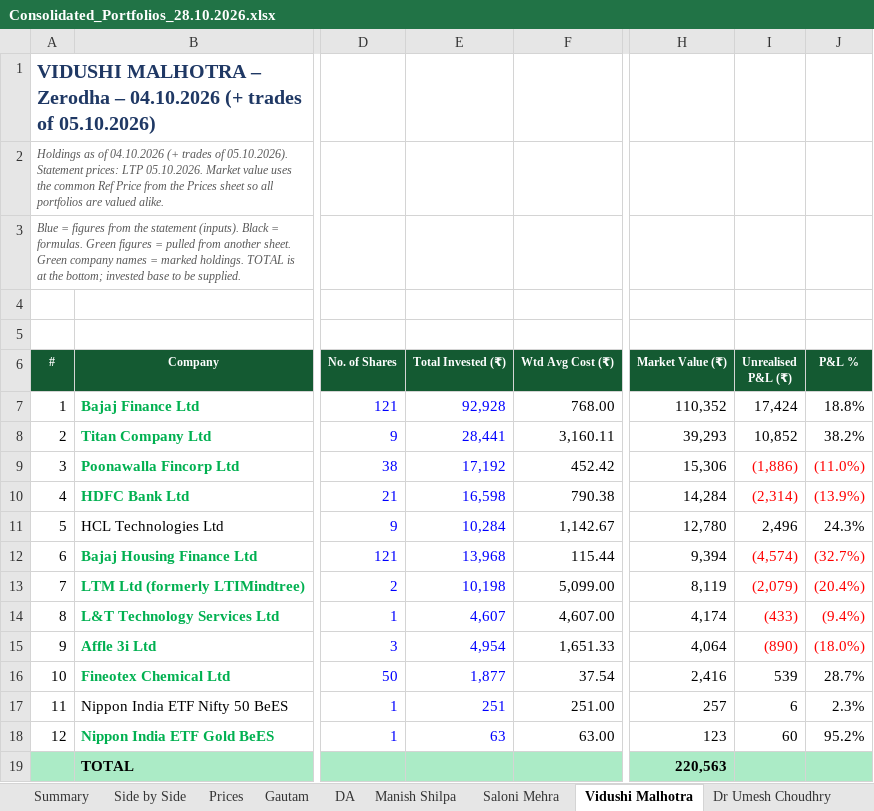
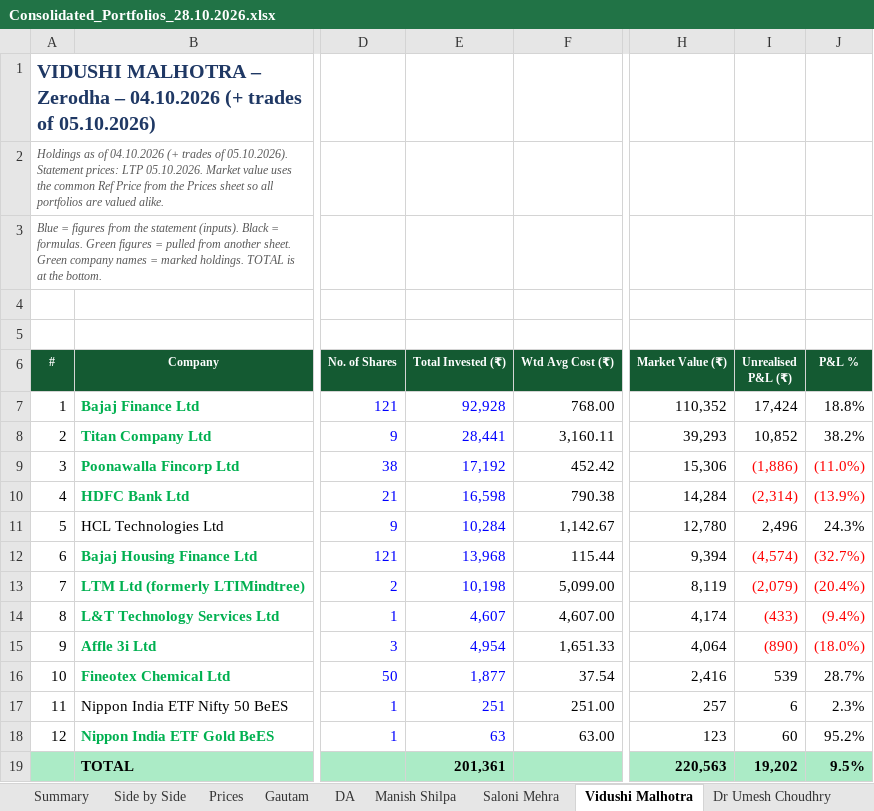
Before and after one commit to adeeparora/Portfolio-Consolidation-, an Excel workbook: Consolidated_Portfolios_28.10.2026.xlsx, sheet Vidushi Malhotra, drawn as a sheet; only a part is shown, gaps mark what is left out; values as stored, in another font and other column widths than the file's, no borders; conditional formats not drawn; the diff names each change by its address in the sheet, - before the commit and + after, or states it on an @@ line.

```diff
--- a/Consolidated_Portfolios_28.10.2026.xlsx (sheet Vidushi Malhotra)
+++ b/Consolidated_Portfolios_28.10.2026.xlsx (sheet Vidushi Malhotra)
-A3 (#): …at the bottom; invested base to be supplied.
+A3 (#): …at the bottom.
-E19 (Total Invested (₹)): (empty)
+E19 (Total Invested (₹)): 201,361
-I19 (Unrealised P&L (₹)): (empty)
+I19 (Unrealised P&L (₹)): 19,202
-J19 (P&L %): (empty)
+J19 (P&L %): 9.5%
```
Also changed, not shown: sheet Dr Umesh Choudhry, sheet Saloni Mehra, sheet Gautam, sheet Manish Shilpa, sheet DA, formulas that keep their value.
